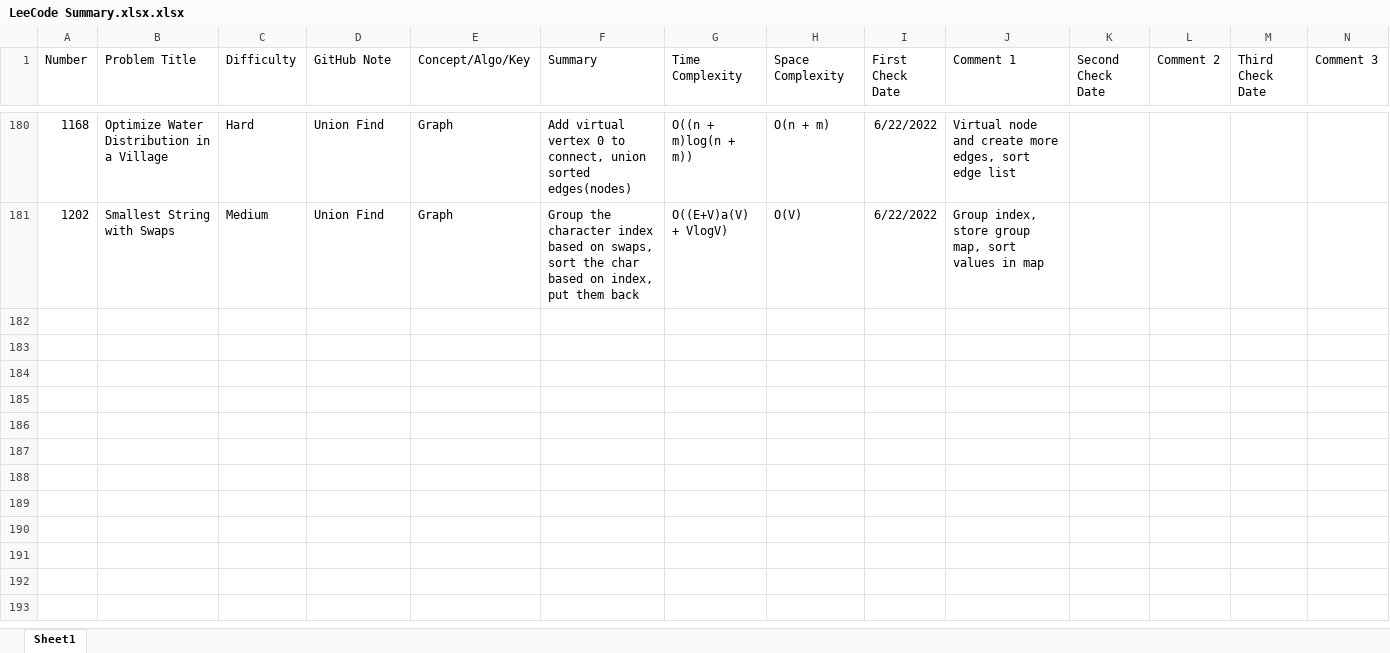
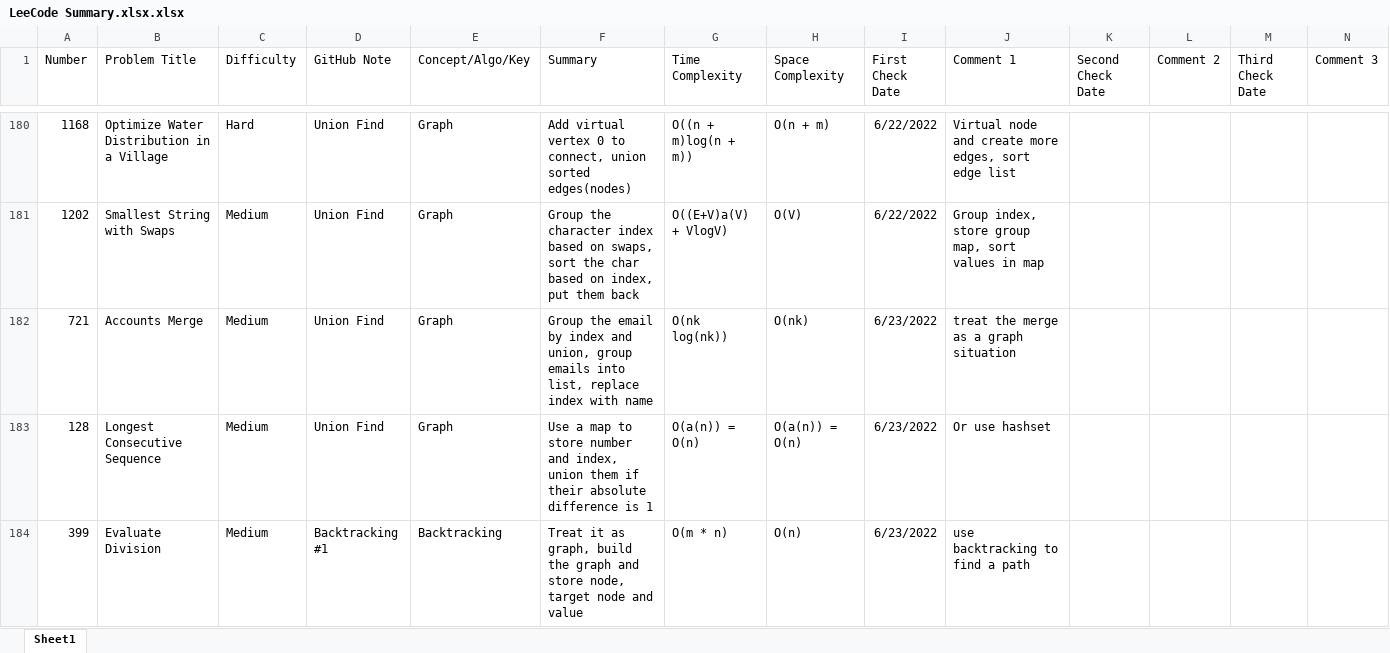
Before and after one commit to hhhwenjun/leetcode-note-java, an Excel workbook: LeeCode Summary.xlsx.xlsx, sheet Sheet1, drawn as a sheet; only a part is shown, gaps mark what is left out; values as stored, in another font and other column widths than the file's, no borders; the diff names each change by its address in the sheet, - before the commit and + after, or states it on an @@ line.

```diff
--- a/LeeCode Summary.xlsx.xlsx (sheet Sheet1)
+++ b/LeeCode Summary.xlsx.xlsx (sheet Sheet1)
+row 182: 721 | Accounts Merge | Medium | Union Find | Graph | Group the email by index and union, group emails into list, replace index with name | O(nk log(nk)) | O(nk) | 6/23/2022 | treat the merge as a graph situation
+row 183: 128 | Longest Consecutive Sequence | Medium | Union Find | Graph | Use a map to store number and index, union them if their absolute difference is 1 | O(a(n)) = O(n) | O(a(n)) = O(n) | 6/23/2022 | Or use hashset
+row 184: 399 | Evaluate Division | Medium | Backtracking #1 | Backtracking | Treat it as graph, build the graph and store node, target node and value | O(m * n) | O(n) | 6/23/2022 | use backtracking to find a path
```
Also changed, not shown: 4 other files.
